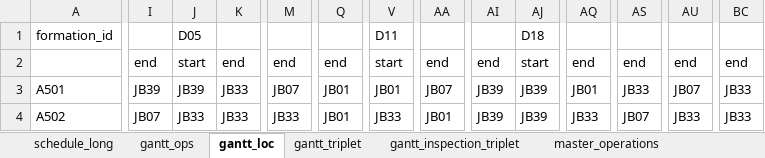
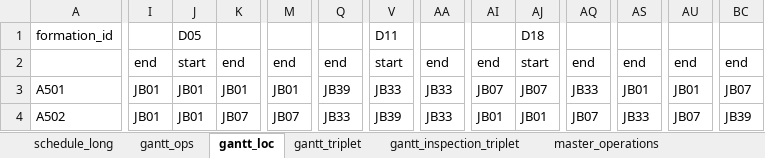
Before and after one commit to k-suzu373/jb-operations-optimization, an Excel workbook: outputs/baseline_output.xlsx, sheet gantt_loc, drawn as a sheet; only a part is shown, gaps mark what is left out; values as stored, in another font and other column widths than the file's, no cell formats; the diff covers the shown part only; the diff names each change by its address in the sheet, - before the commit and + after, or states it on an @@ line.

```diff
--- a/outputs/baseline_output.xlsx (sheet gantt_loc)
+++ b/outputs/baseline_output.xlsx (sheet gantt_loc)
-I3: JB39
+I3: JB01
-J3: JB39
+J3: JB01
-K3: JB33
+K3: JB01
-M3: JB07
+M3: JB01
-Q3: JB01
+Q3: JB39
-V3: JB01
+V3: JB33
-AA3: JB07
+AA3: JB33
-AI3: JB39
+AI3: JB07
-AJ3: JB39
+AJ3: JB07
-AQ3: JB01
+AQ3: JB33
-AS3: JB33
+AS3: JB01
-AU3: JB07
+AU3: JB01
-BC3: JB33
+BC3: JB07
-I4: JB07
+I4: JB01
-J4: JB33
+J4: JB01
-K4: JB33
+K4: JB07
-M4: JB33
+M4: JB07
-Q4: JB01
+Q4: JB33
-V4: JB33
+V4: JB39
-AA4: JB01
+AA4: JB33
-AI4: JB39
+AI4: JB01
-AJ4: JB39
+AJ4: JB01
-AQ4: JB33
+AQ4: JB07
-AS4: JB07
+AS4: JB33
-AU4: JB33
+AU4: JB07
-BC4: JB33
+BC4: JB39
```
Also changed, not shown: 1877 edited cells elsewhere in this sheet, sheet schedule_long, sheet gantt_inspection_triplet, sheet gantt_ops, sheet gantt_triplet, sheet master_formations, sheet master_operations, cell formats, data/master_data.xlsx, 1 other file.
